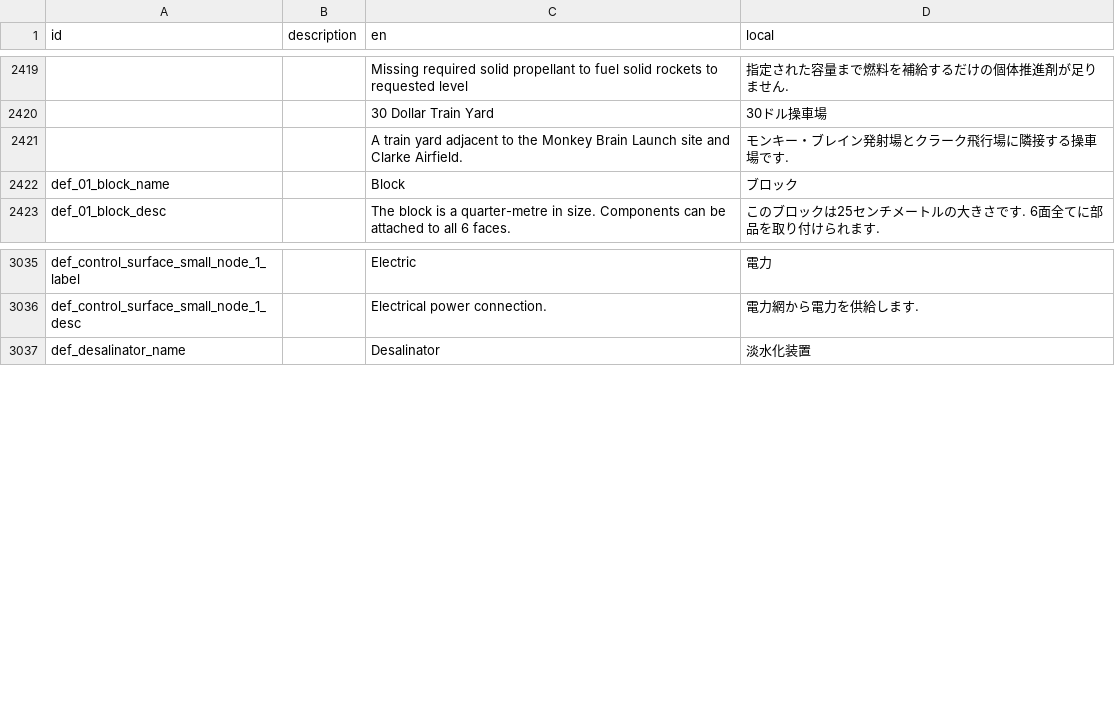
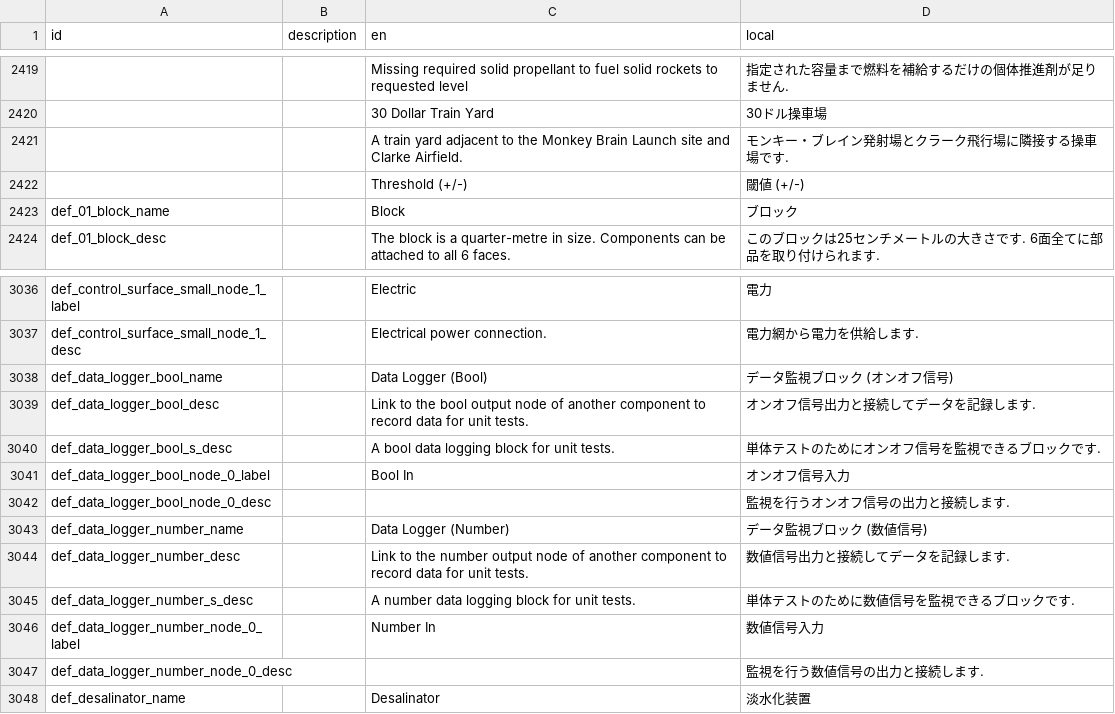
Before and after one commit to Gakuto1112/Stormworks-JapaneseTranslation, a TSV file: japanese.tsv, drawn as a sheet; only a part is shown, gaps mark what is left out.

```diff
--- a/japanese.tsv
+++ b/japanese.tsv
@@ -2421,2 +2421,3 @@ id	description	en	local
 		A train yard adjacent to the Monkey Brain Launch site and Clarke Airfield.	モンキー・ブレイン発射場とクラーク飛行場に隣接する操車場です.
+		Threshold (+/-)	閾値 (+/-)
 def_01_block_name		Block	ブロック
@@ -3036,2 +3037,12 @@ def_control_surface_small_node_1_label		Electric	電力
 def_control_surface_small_node_1_desc		Electrical power connection.	電力網から電力を供給します.
+def_data_logger_bool_name		Data Logger (Bool)	データ監視ブロック (オンオフ信号)
+def_data_logger_bool_desc		Link to the bool output node of another component to record data for unit tests.	オンオフ信号出力と接続してデータを記録します.
+def_data_logger_bool_s_desc		A bool data logging block for unit tests.	単体テストのためにオンオフ信号を監視できるブロックです.
+def_data_logger_bool_node_0_label		Bool In	オンオフ信号入力
+def_data_logger_bool_node_0_desc			監視を行うオンオフ信号の出力と接続します.
+def_data_logger_number_name		Data Logger (Number)	データ監視ブロック (数値信号)
+def_data_logger_number_desc		Link to the number output node of another component to record data for unit tests.	数値信号出力と接続してデータを記録します.
+def_data_logger_number_s_desc		A number data logging block for unit tests.	単体テストのために数値信号を監視できるブロックです.
+def_data_logger_number_node_0_label		Number In	数値信号入力
+def_data_logger_number_node_0_desc			監視を行う数値信号の出力と接続します.
 def_desalinator_name		Desalinator	淡水化装置
```
Also changed, not shown: 1 other file.
